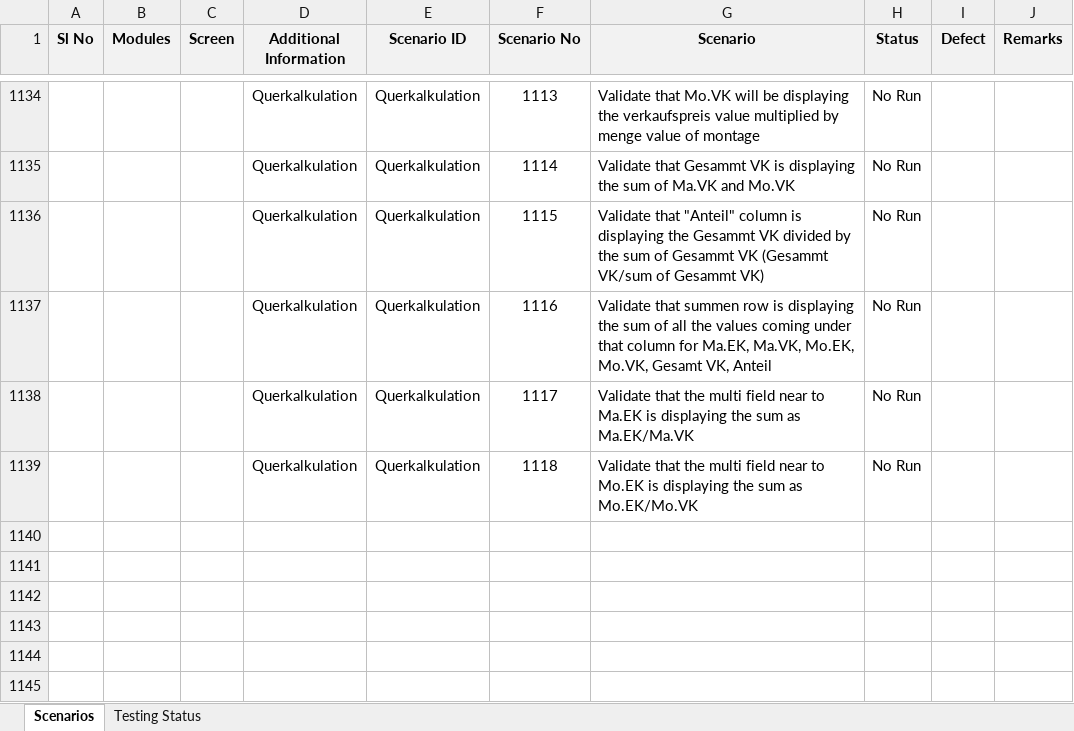
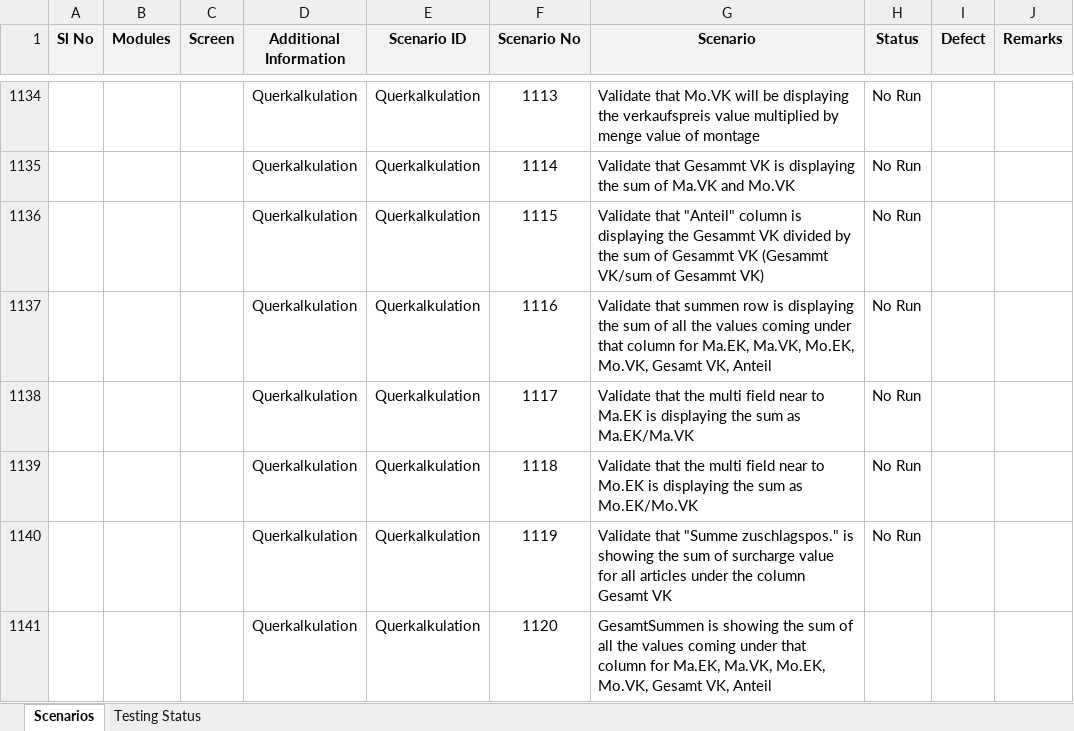
Before and after one commit to SolutionToGo/OTTOPro, an Excel workbook: trunk/03_Testing/QA_Testing/Scenarios_OTTOPro_Project.v6.0.xlsx, sheet Scenarios, drawn as a sheet; only a part is shown, gaps mark what is left out; values as stored, in another font and other column widths than the file's, no borders; conditional formats not drawn; the diff names each change by its address in the sheet, - before the commit and + after, or states it on an @@ line.

Commit message:
Test

```diff
--- a/trunk/03_Testing/QA_Testing/Scenarios_OTTOPro_Project.v6.0.xlsx (sheet Scenarios)
+++ b/trunk/03_Testing/QA_Testing/Scenarios_OTTOPro_Project.v6.0.xlsx (sheet Scenarios)
+row 1140:  |  |  | Querkalkulation | Querkalkulation | 1119 | Validate that "Summe zuschlagspos." is showing the sum of surcharge value for all articles under the column Gesamt VK | No Run
+row 1141:  |  |  | Querkalkulation | Querkalkulation | 1120 | GesamtSummen is showing the sum of all the values coming under that column for Ma.EK, Ma.VK, Mo.EK, Mo.VK, Gesamt VK, Anteil
```
Also changed, not shown: charts or pictures.
